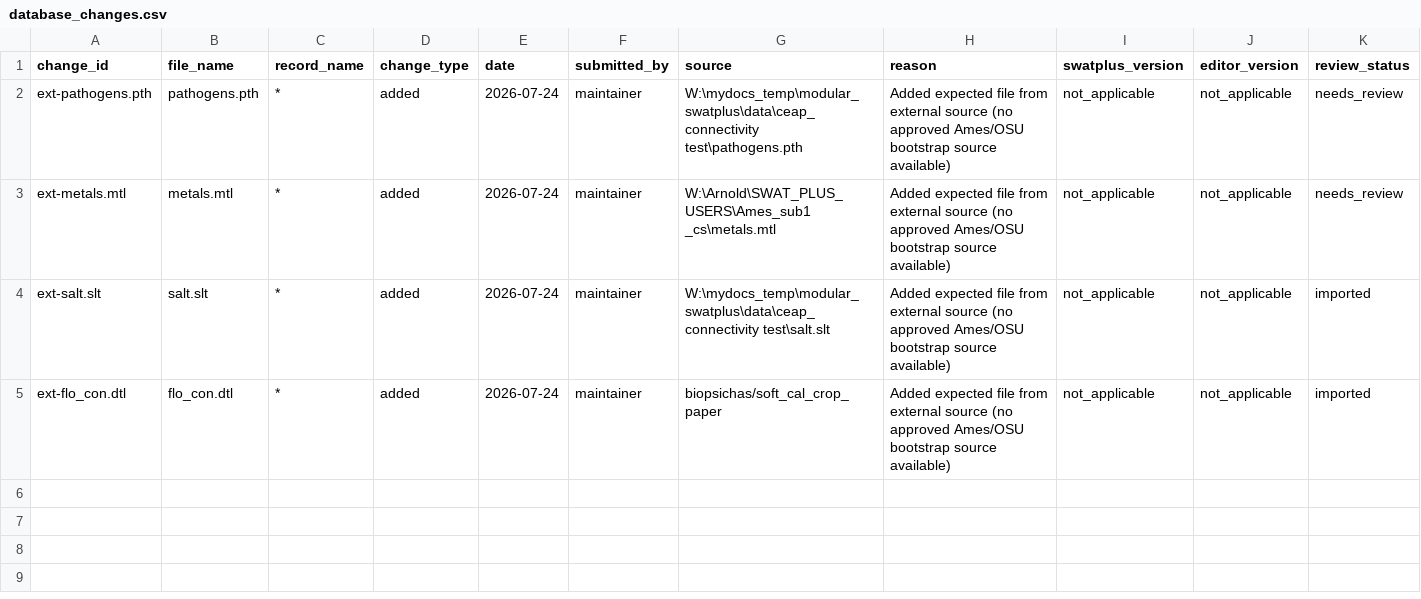
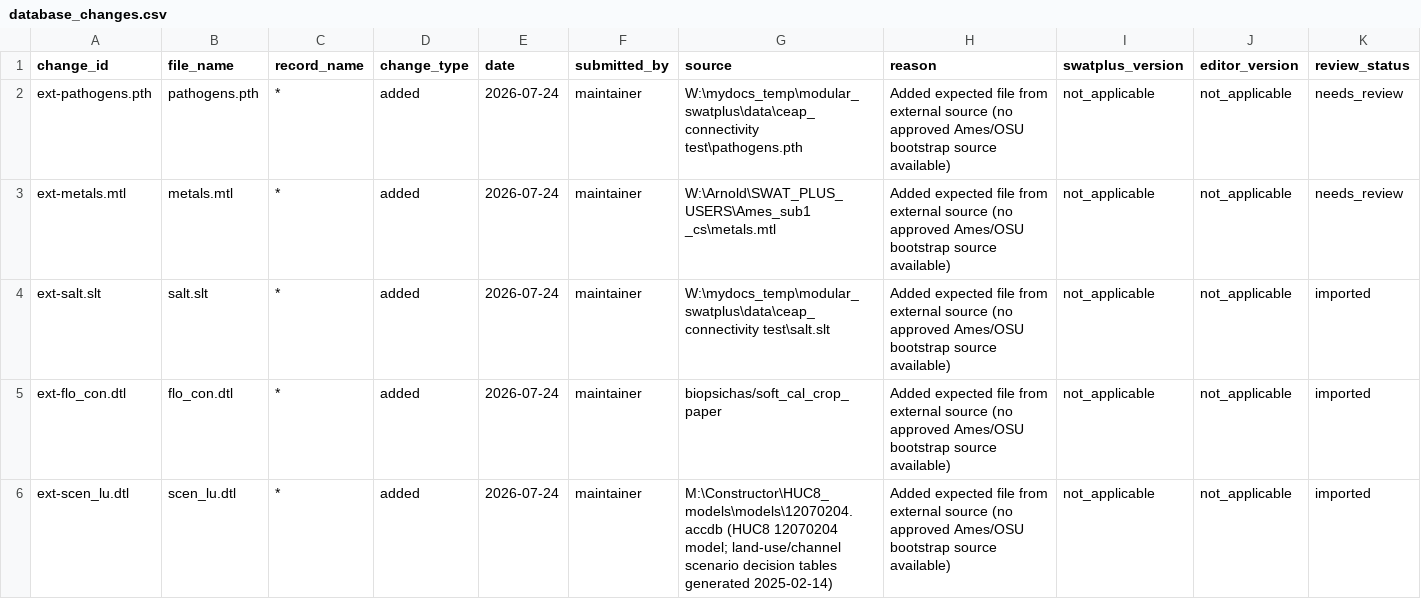
Before and after one commit to tugraskan/SWATPLUS-Authoritative-Reference-Database, a CSV file: metadata/database_changes.csv, drawn as a sheet; only a part is shown; rows hold the shown columns only; the diff names each change by its address in the sheet, - before the commit and + after, or states it on an @@ line.

```diff
--- a/metadata/database_changes.csv
+++ b/metadata/database_changes.csv
+row 6: ext-scen_lu.dtl | scen_lu.dtl | * | added | 2026-07-24 | maintainer | M:\Constructor\HUC8_models\models\12070204.accdb (HUC8 12070204 model; land-use/channel scenario decision tables generated 2025-02-14) | Added expected file from external source (no approved Ames/OSU bootstrap source available) | not_applicable | not_applicable | imported
```
Also changed, not shown: 8 other files.
